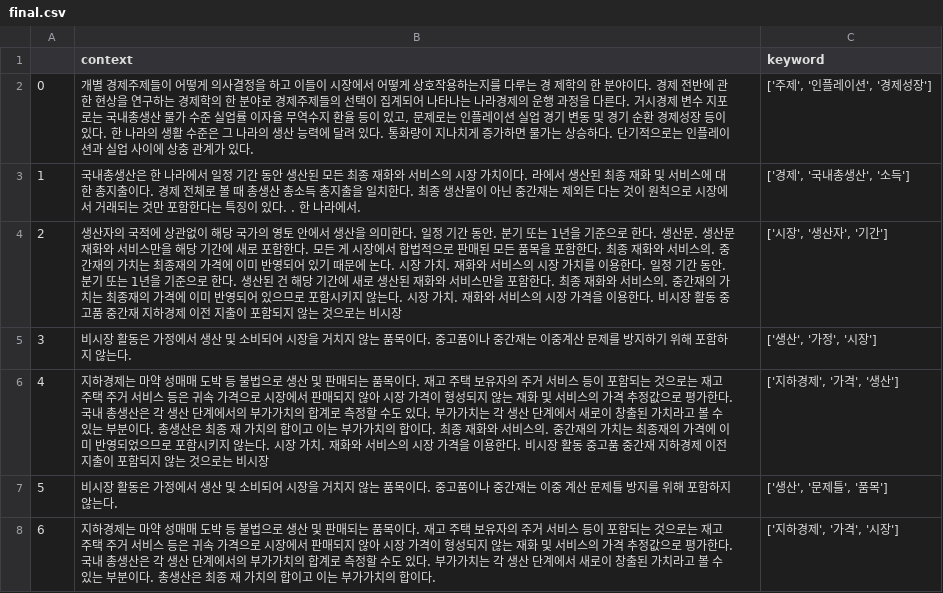
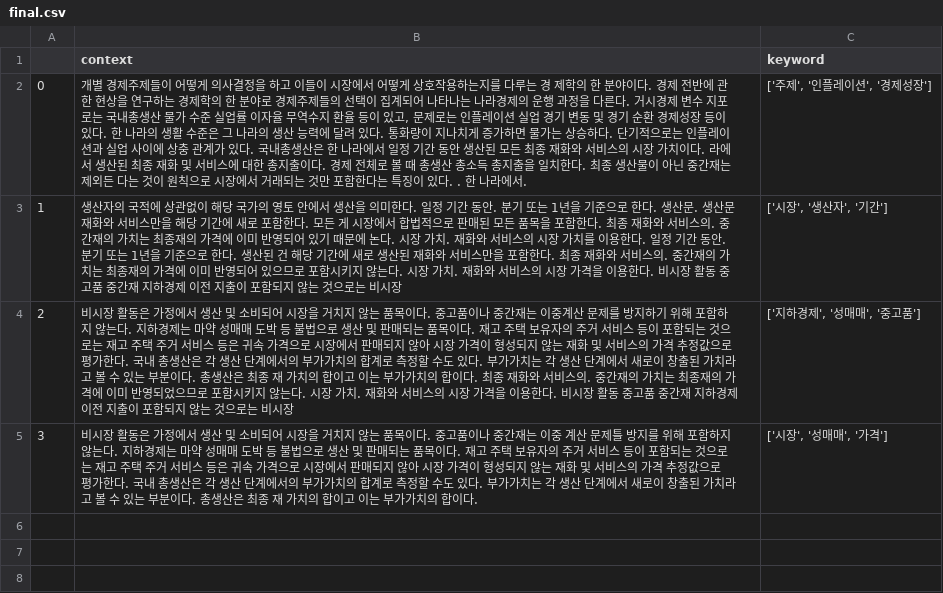
Before and after one commit to KyungMinseo1/nlp_project, a CSV file: output/final.csv, drawn as a sheet.

Commit message:
output data

```diff
--- a/output/final.csv
+++ b/output/final.csv
@@ -1,8 +1,5 @@
 ,context,keyword
-0,"개별 경제주제들이 어떻게 의사결정을 하고 이들이 시장에서 어떻게 상호작용하는지를 다루는 경 제학의 한 분야이다. 경제 전반에 관한 현상을 연구하는 경제학의 한 분야로 경제주제들의 선택이 집계되어 나타나는 나라경제의 운행 과정을 다른다. 거시경제 변수 지포로는 국내총생산 물가 수준 실업률 이자율 무역수지 환율 등이 있고, 문제로는 인플레이션 실업 경기 변동 및 경기 순환 경제성장 등이 있다. 한 나라의 생활 수준은 그 나라의 생산 능력에 달려 있다. 통화량이 지나치게 증가하면 물가는 상승하다. 단기적으로는 인플레이션과 실업 사이에 상충 관계가 있다.","['주제', '인플레이션', '경제성장']"
-1,국내총생산은 한 나라에서 일정 기간 동안 생산된 모든 최종 재화와 서비스의 시장 가치이다. 라에서 생산된 최종 재화 및 서비스에 대한 총지출이다. 경제 전체로 볼 때 총생산 총소득 총지출을 일치한다. 최종 생산물이 아닌 중간재는 제외든 다는 것이 원칙으로 시장에서 거래되는 것만 포함한다는 특징이 있다. . 한 나라에서.,"['경제', '국내총생산', '소득']"
-2,생산자의 국적에 상관없이 해당 국가의 영토 안에서 생산을 의미한다. 일정 기간 동안. 분기 또는 1년을 기준으로 한다. 생산문. 생산문 재화와 서비스만을 해당 기간에 새로 포함한다. 모든 게 시장에서 합법적으로 판매된 모든 품목을 포함한다. 최종 재화와 서비스의. 중간재의 가치는 최종재의 가격에 이미 반영되어 있기 때문에 논다. 시장 가치. 재화와 서비스의 시장 가치를 이용한다. 일정 기간 동안. 분기 또는 1년을 기준으로 한다. 생산된 건 해당 기간에 새로 생산된 재화와 서비스만을 포함한다. 최종 재화와 서비스의. 중간재의 가치는 최종재의 가격에 이미 반영되어 있으므로 포함시키지 않는다. 시장 가치. 재화와 서비스의 시장 가격을 이용한다. 비시장 활동 중고품 중간재 지하경제 이전 지출이 포함되지 않는 것으로는 비시장,"['시장', '생산자', '기간']"
-3,비시장 활동은 가정에서 생산 및 소비되어 시장을 거치지 않는 품목이다. 중고품이나 중간재는 이중계산 문제를 방지하기 위해 포함하지 않는다.,"['생산', '가정', '시장']"
-4,지하경제는 마약 성매매 도박 등 불법으로 생산 및 판매되는 품목이다. 재고 주택 보유자의 주거 서비스 등이 포함되는 것으로는 재고 주택 주거 서비스 등은 귀속 가격으로 시장에서 판매되지 않아 시장 가격이 형성되지 않는 재화 및 서비스의 가격 추정값으로 평가한다. 국내 총생산은 각 생산 단계에서의 부가가치의 합계로 측정할 수도 있다. 부가가치는 각 생산 단계에서 새로이 창출된 가치라고 볼 수 있는 부분이다.  총생산은 최종 재 가치의 합이고 이는 부가가치의 합이다. 최종 재화와 서비스의. 중간재의 가치는 최종재의 가격에 이미 반영되었으므로 포함시키지 않는다.  시장 가치. 재화와 서비스의 시장 가격을 이용한다. 비시장 활동 중고품 중간재 지하경제 이전 지출이 포함되지 않는 것으로는 비시장,"['지하경제', '가격', '생산']"
-5,비시장 활동은 가정에서 생산 및 소비되어 시장을 거치지 않는 품목이다. 중고품이나 중간재는 이중 계산 문제틀 방지를 위해 포함하지 않는다.,"['생산', '문제틀', '품목']"
-6,지하경제는 마약 성매매 도박 등 불법으로 생산 및 판매되는 품목이다. 재고 주택 보유자의 주거 서비스 등이 포함되는 것으로는 재고 주택 주거 서비스 등은 귀속 가격으로 시장에서 판매되지 않아 시장 가격이 형성되지 않는 재화 및 서비스의 가격 추정값으로 평가한다. 국내 총생산은 각 생산 단계에서의 부가가치의 합계로 측정할 수도 있다. 부가가치는 각 생산 단계에서 새로이 창출된 가치라고 볼 수 있는 부분이다.  총생산은 최종 재 가치의 합이고 이는 부가가치의 합이다.,"['지하경제', '가격', '시장']"
+0,"개별 경제주제들이 어떻게 의사결정을 하고 이들이 시장에서 어떻게 상호작용하는지를 다루는 경 제학의 한 분야이다. 경제 전반에 관한 현상을 연구하는 경제학의 한 분야로 경제주제들의 선택이 집계되어 나타나는 나라경제의 운행 과정을 다른다. 거시경제 변수 지포로는 국내총생산 물가 수준 실업률 이자율 무역수지 환율 등이 있고, 문제로는 인플레이션 실업 경기 변동 및 경기 순환 경제성장 등이 있다. 한 나라의 생활 수준은 그 나라의 생산 능력에 달려 있다. 통화량이 지나치게 증가하면 물가는 상승하다. 단기적으로는 인플레이션과 실업 사이에 상충 관계가 있다. 국내총생산은 한 나라에서 일정 기간 동안 생산된 모든 최종 재화와 서비스의 시장 가치이다. 라에서 생산된 최종 재화 및 서비스에 대한 총지출이다. 경제 전체로 볼 때 총생산 총소득 총지출을 일치한다. 최종 생산물이 아닌 중간재는 제외든 다는 것이 원칙으로 시장에서 거래되는 것만 포함한다는 특징이 있다. . 한 나라에서.","['주제', '인플레이션', '경제성장']"
+1,생산자의 국적에 상관없이 해당 국가의 영토 안에서 생산을 의미한다. 일정 기간 동안. 분기 또는 1년을 기준으로 한다. 생산문. 생산문 재화와 서비스만을 해당 기간에 새로 포함한다. 모든 게 시장에서 합법적으로 판매된 모든 품목을 포함한다. 최종 재화와 서비스의. 중간재의 가치는 최종재의 가격에 이미 반영되어 있기 때문에 논다. 시장 가치. 재화와 서비스의 시장 가치를 이용한다. 일정 기간 동안. 분기 또는 1년을 기준으로 한다. 생산된 건 해당 기간에 새로 생산된 재화와 서비스만을 포함한다. 최종 재화와 서비스의. 중간재의 가치는 최종재의 가격에 이미 반영되어 있으므로 포함시키지 않는다. 시장 가치. 재화와 서비스의 시장 가격을 이용한다. 비시장 활동 중고품 중간재 지하경제 이전 지출이 포함되지 않는 것으로는 비시장,"['시장', '생산자', '기간']"
+2,비시장 활동은 가정에서 생산 및 소비되어 시장을 거치지 않는 품목이다. 중고품이나 중간재는 이중계산 문제를 방지하기 위해 포함하지 않는다. 지하경제는 마약 성매매 도박 등 불법으로 생산 및 판매되는 품목이다. 재고 주택 보유자의 주거 서비스 등이 포함되는 것으로는 재고 주택 주거 서비스 등은 귀속 가격으로 시장에서 판매되지 않아 시장 가격이 형성되지 않는 재화 및 서비스의 가격 추정값으로 평가한다. 국내 총생산은 각 생산 단계에서의 부가가치의 합계로 측정할 수도 있다. 부가가치는 각 생산 단계에서 새로이 창출된 가치라고 볼 수 있는 부분이다.  총생산은 최종 재 가치의 합이고 이는 부가가치의 합이다. 최종 재화와 서비스의. 중간재의 가치는 최종재의 가격에 이미 반영되었으므로 포함시키지 않는다.  시장 가치. 재화와 서비스의 시장 가격을 이용한다. 비시장 활동 중고품 중간재 지하경제 이전 지출이 포함되지 않는 것으로는 비시장,"['지하경제', '성매매', '중고품']"
+3,비시장 활동은 가정에서 생산 및 소비되어 시장을 거치지 않는 품목이다. 중고품이나 중간재는 이중 계산 문제틀 방지를 위해 포함하지 않는다. 지하경제는 마약 성매매 도박 등 불법으로 생산 및 판매되는 품목이다. 재고 주택 보유자의 주거 서비스 등이 포함되는 것으로는 재고 주택 주거 서비스 등은 귀속 가격으로 시장에서 판매되지 않아 시장 가격이 형성되지 않는 재화 및 서비스의 가격 추정값으로 평가한다. 국내 총생산은 각 생산 단계에서의 부가가치의 합계로 측정할 수도 있다. 부가가치는 각 생산 단계에서 새로이 창출된 가치라고 볼 수 있는 부분이다.  총생산은 최종 재 가치의 합이고 이는 부가가치의 합이다.,"['시장', '성매매', '가격']"
```
Also changed, not shown: 1 other file.
